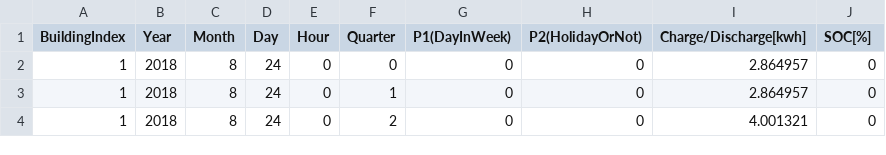
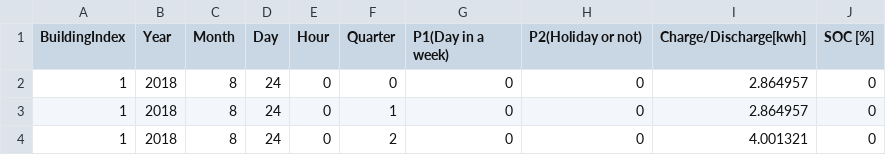
Before and after one commit to daisukekodaira/Probabilistic-Forecasting-Model-for-Non-normally-Distributed-EV-Charging-Demand, a CSV file: getEVForecast/shortTermEVData.csv, drawn as a sheet; only a part is shown.

```diff
--- a/getEVForecast/shortTermEVData.csv
+++ b/getEVForecast/shortTermEVData.csv
@@ -1,2 +1,2 @@
-BuildingIndex,Year,Month,Day,Hour,Quarter,P1(DayInWeek),P2(HolidayOrNot),Charge/Discharge[kwh],SOC[%]
+BuildingIndex,Year,Month,Day,Hour,Quarter,P1(Day in a week),P2(Holiday or not),Charge/Discharge[kwh],SOC [%]
 1,2018,8,24,0,0,0,0,2.864957,0
```
Also changed, not shown: getEVForecast/TargetEVData.csv, 14 other files.
